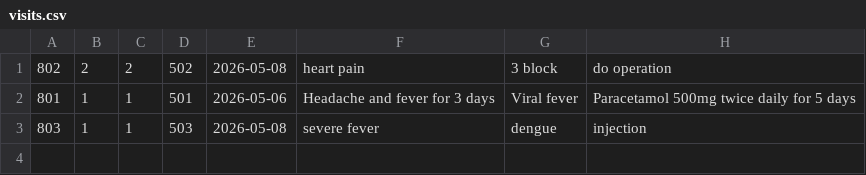
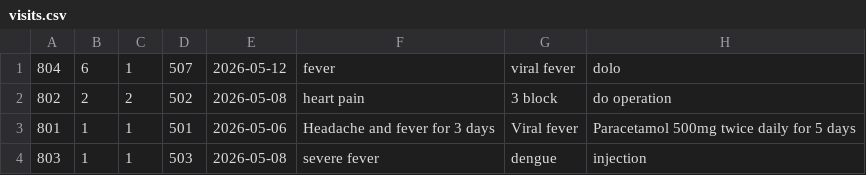
Before and after one commit to Nagammai-Nags/Clinic-Management, a CSV file: data/visits.csv, drawn as a sheet; the diff names each change by its address in the sheet, - before the commit and + after, or states it on an @@ line.

```diff
--- a/data/visits.csv
+++ b/data/visits.csv
+row 1: 804 | 6 | 1 | 507 | 2026-05-12 | fever | viral fever | dolo
```
Also changed, not shown: data/appointments.csv, data/invoices.csv.
